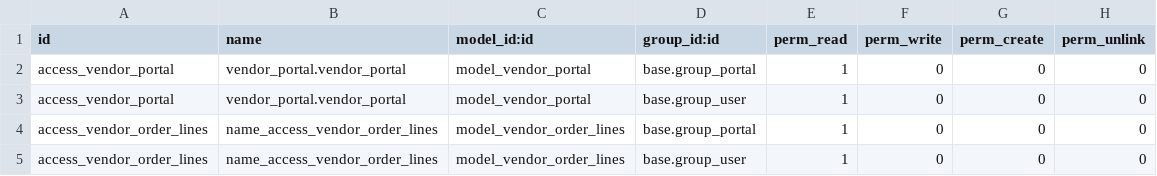
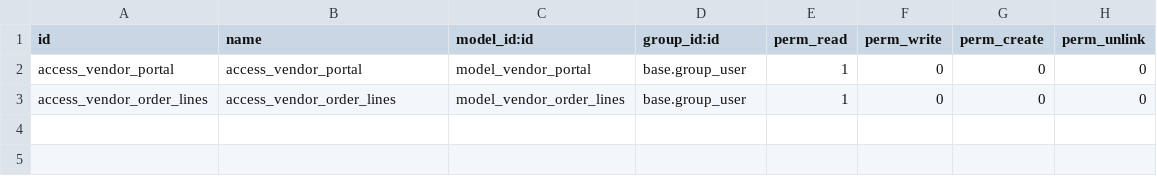
Before and after one commit to Shalom-Led/Ledpax, a CSV file: vendor_portal_management/security/ir.model.access.csv, drawn as a sheet.

Commit message:
[ADD] ir.access file

```diff
--- a/vendor_portal_management/security/ir.model.access.csv
+++ b/vendor_portal_management/security/ir.model.access.csv
@@ -1,5 +1,3 @@
 id,name,model_id:id,group_id:id,perm_read,perm_write,perm_create,perm_unlink
-access_vendor_portal,vendor_portal.vendor_portal,model_vendor_portal,base.group_portal,1,0,0,0
-access_vendor_portal,vendor_portal.vendor_portal,model_vendor_portal,base.group_user,1,0,0,0
-access_vendor_order_lines,name_access_vendor_order_lines,model_vendor_order_lines,base.group_portal,1,0,0,0
-access_vendor_order_lines,name_access_vendor_order_lines,model_vendor_order_lines,base.group_user,1,0,0,0
+access_vendor_portal,access_vendor_portal,model_vendor_portal,base.group_user,1,0,0,0
+access_vendor_order_lines,access_vendor_order_lines,model_vendor_order_lines,base.group_user,1,0,0,0
```
